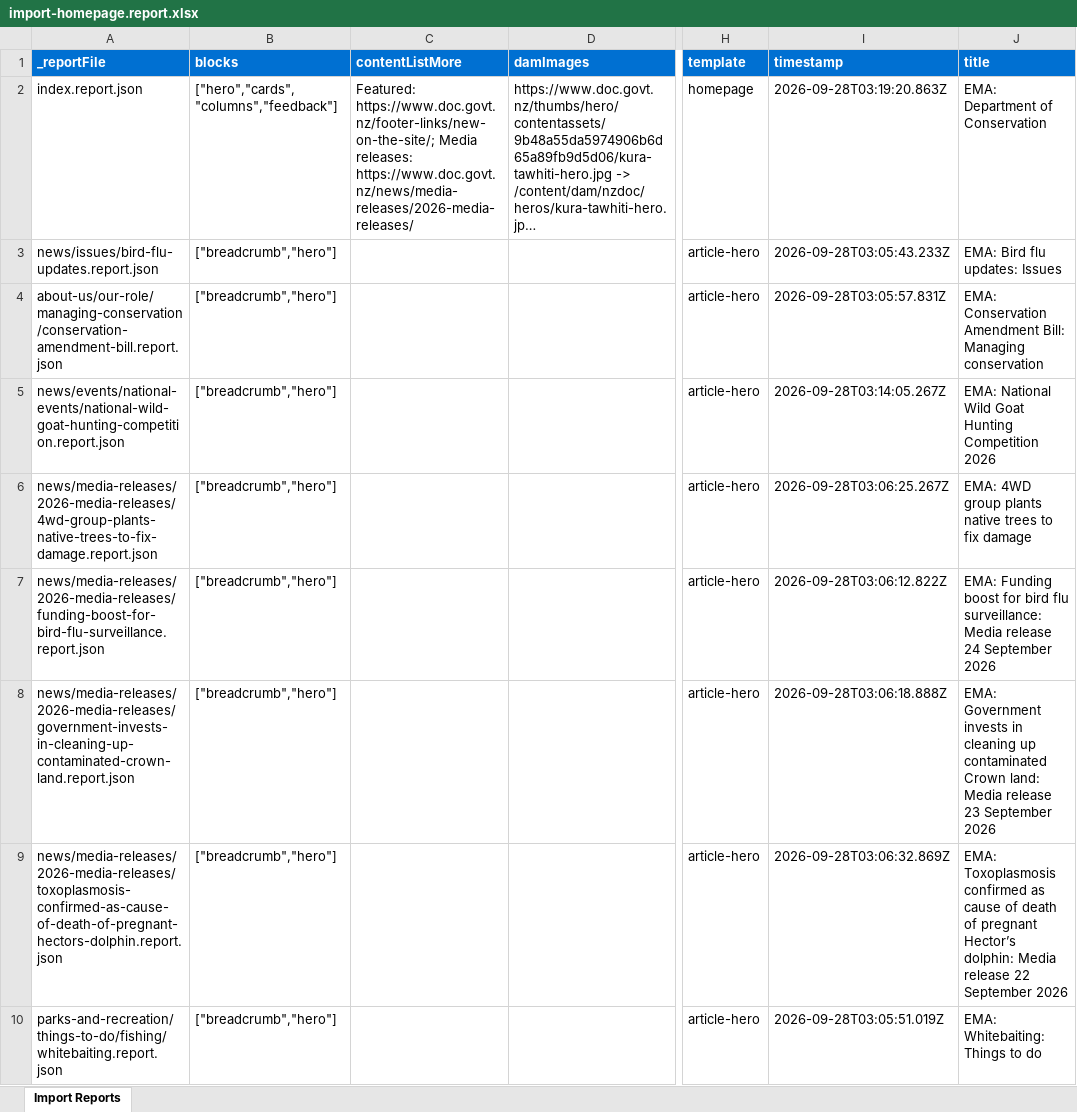
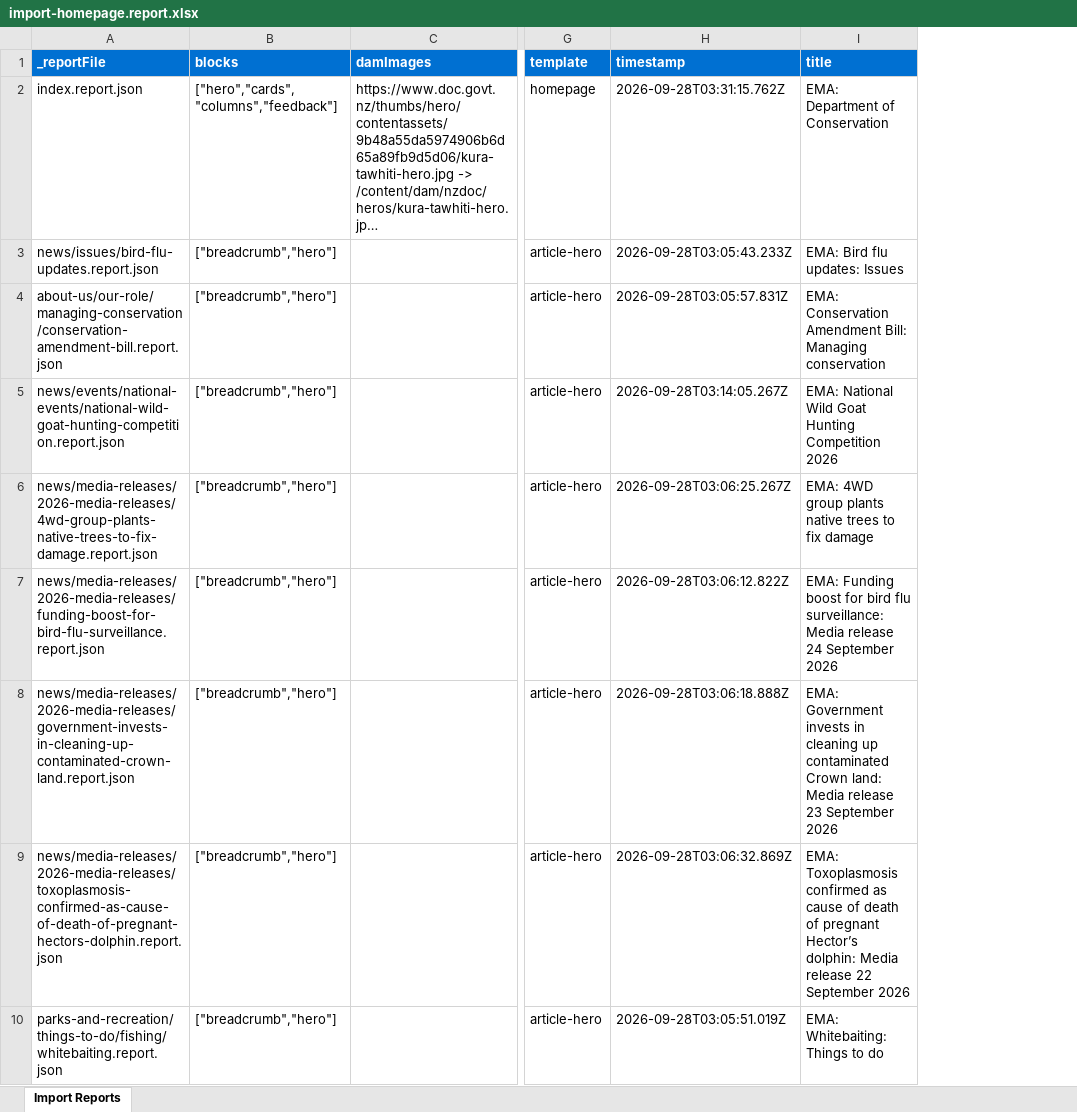
Before and after one commit to wfranksadobe/nzdoc, an Excel workbook: tools/importer/reports/import-homepage.report.xlsx, sheet Import Reports, drawn as a sheet; only a part is shown, gaps mark what is left out; long unchanged cells end in …; values as stored, in another font and other column widths than the file's, no borders; removed rows and columns are numbered as before the commit, all else as after; the diff names each change by its address in the sheet, - before the commit and + after, or states it on an @@ line.

```diff
--- a/tools/importer/reports/import-homepage.report.xlsx (sheet Import Reports)
+++ b/tools/importer/reports/import-homepage.report.xlsx (sheet Import Reports)
-column C (contentListMore), row 2: Featured: https://www.doc.govt.nz/footer-links/new-on-the-site/; Media releases: https://www.doc.govt.nz/news/media-releases/2026-media-releases/
-H2 (timestamp): 2026-09-28T03:19:20.863Z
+H2 (timestamp): 2026-09-28T03:31:15.762Z
```
Also changed, not shown: 7 other files.
